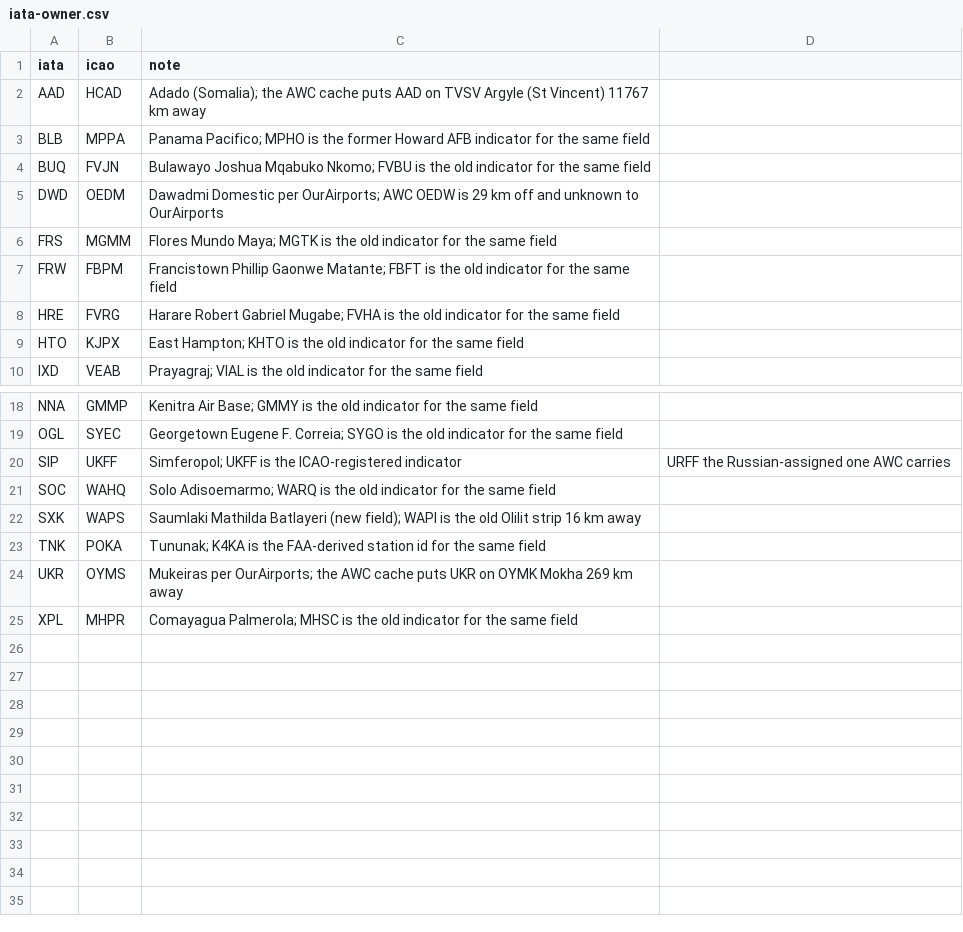
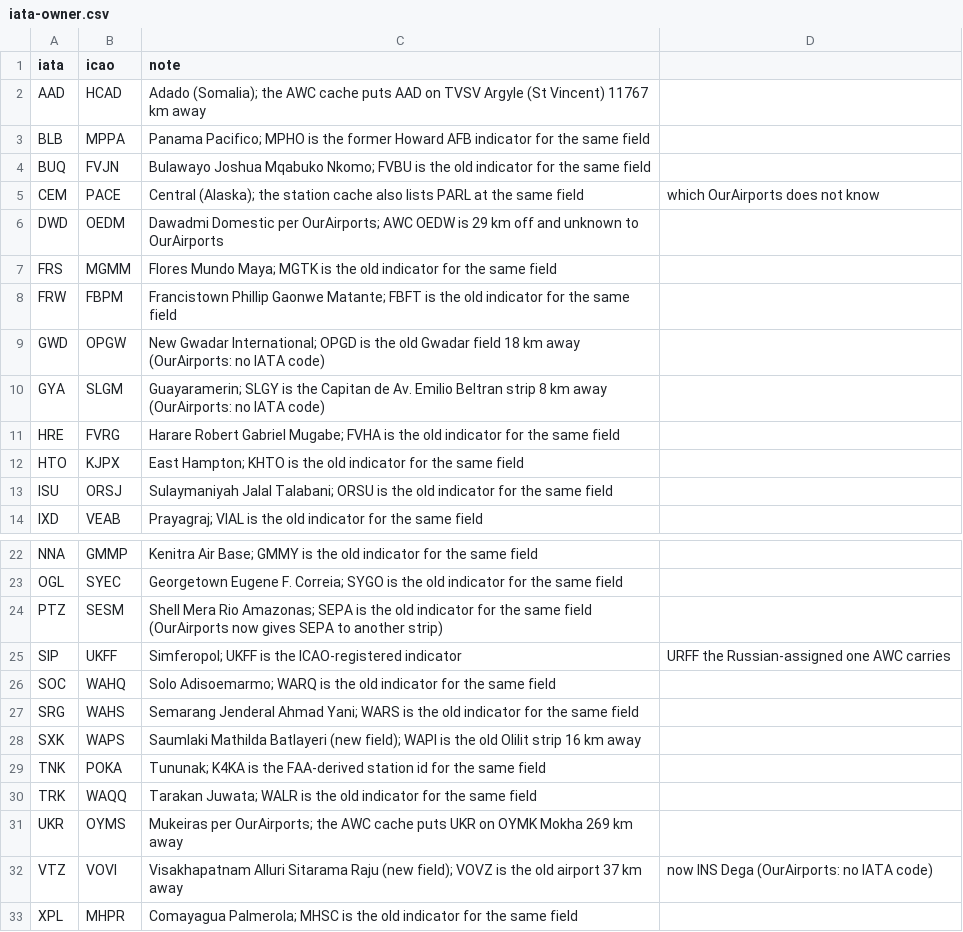
Before and after one commit to Overwatch-AI/eurocontrol-atlas, a CSV file: data/iata-owner.csv, drawn as a sheet; only a part is shown, gaps mark what is left out.

```diff
--- a/data/iata-owner.csv
+++ b/data/iata-owner.csv
@@ -4,2 +4,3 @@ BLB,MPPA,Panama Pacifico; MPHO is the former Howard AFB indicator for the same f
 BUQ,FVJN,Bulawayo Joshua Mqabuko Nkomo; FVBU is the old indicator for the same field
+CEM,PACE,Central (Alaska); the station cache also lists PARL at the same field, which OurAirports does not know
 DWD,OEDM,Dawadmi Domestic per OurAirports; AWC OEDW is 29 km off and unknown to OurAirports
@@ -7,4 +8,7 @@ FRS,MGMM,Flores Mundo Maya; MGTK is the old indicator for the same field
 FRW,FBPM,Francistown Phillip Gaonwe Matante; FBFT is the old indicator for the same field
+GWD,OPGW,New Gwadar International; OPGD is the old Gwadar field 18 km away (OurAirports: no IATA code)
+GYA,SLGM,Guayaramerin; SLGY is the Capitan de Av. Emilio Beltran strip 8 km away (OurAirports: no IATA code)
 HRE,FVRG,Harare Robert Gabriel Mugabe; FVHA is the old indicator for the same field
 HTO,KJPX,East Hampton; KHTO is the old indicator for the same field
+ISU,ORSJ,Sulaymaniyah Jalal Talabani; ORSU is the old indicator for the same field
 IXD,VEAB,Prayagraj; VIAL is the old indicator for the same field
@@ -19,7 +23,11 @@ NNA,GMMP,Kenitra Air Base; GMMY is the old indicator for the same field
 OGL,SYEC,Georgetown Eugene F. Correia; SYGO is the old indicator for the same field
+PTZ,SESM,Shell Mera Rio Amazonas; SEPA is the old indicator for the same field (OurAirports now gives SEPA to another strip)
 SIP,UKFF,Simferopol; UKFF is the ICAO-registered indicator, URFF the Russian-assigned one AWC carries
 SOC,WAHQ,Solo Adisoemarmo; WARQ is the old indicator for the same field
+SRG,WAHS,Semarang Jenderal Ahmad Yani; WARS is the old indicator for the same field
 SXK,WAPS,Saumlaki Mathilda Batlayeri (new field); WAPI is the old Olilit strip 16 km away
 TNK,POKA,Tununak; K4KA is the FAA-derived station id for the same field
+TRK,WAQQ,Tarakan Juwata; WALR is the old indicator for the same field
 UKR,OYMS,Mukeiras per OurAirports; the AWC cache puts UKR on OYMK Mokha 269 km away
+VTZ,VOVI,Visakhapatnam Alluri Sitarama Raju (new field); VOVZ is the old airport 37 km away, now INS Dega (OurAirports: no IATA code)
 XPL,MHPR,Comayagua Palmerola; MHSC is the old indicator for the same field
```
Also changed, not shown: 5 other files.
